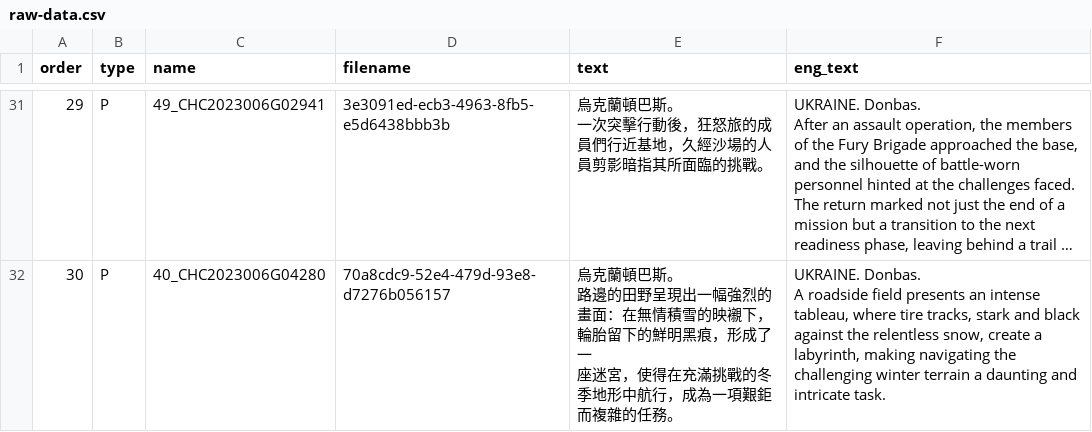
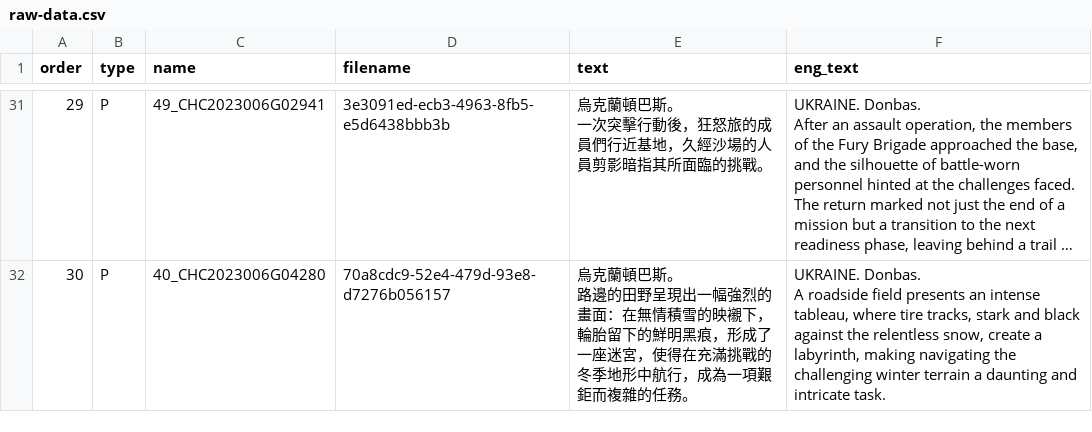
Before and after one commit to tyc67/Sandalphon, a CSV file: packages/2024-ccc-uk/script/csv/raw-data.csv, drawn as a sheet; only a part is shown, gaps mark what is left out; long unchanged cells end in …; ↵ is a line break in a cell; the diff covers the shown part only; the diff names each change by its address in the sheet, - before the commit and + after, or states it on an @@ line.

Commit message:
refactor(2024-ccc-uk): update data

```diff
--- a/packages/2024-ccc-uk/script/csv/raw-data.csv
+++ b/packages/2024-ccc-uk/script/csv/raw-data.csv
-E32 (text): …形成了一 ↵ 座迷宮，…
+E32 (text): …形成了一座迷宮，…
```
Also changed, not shown: 22 edited cells elsewhere in this file, 6 other files.
